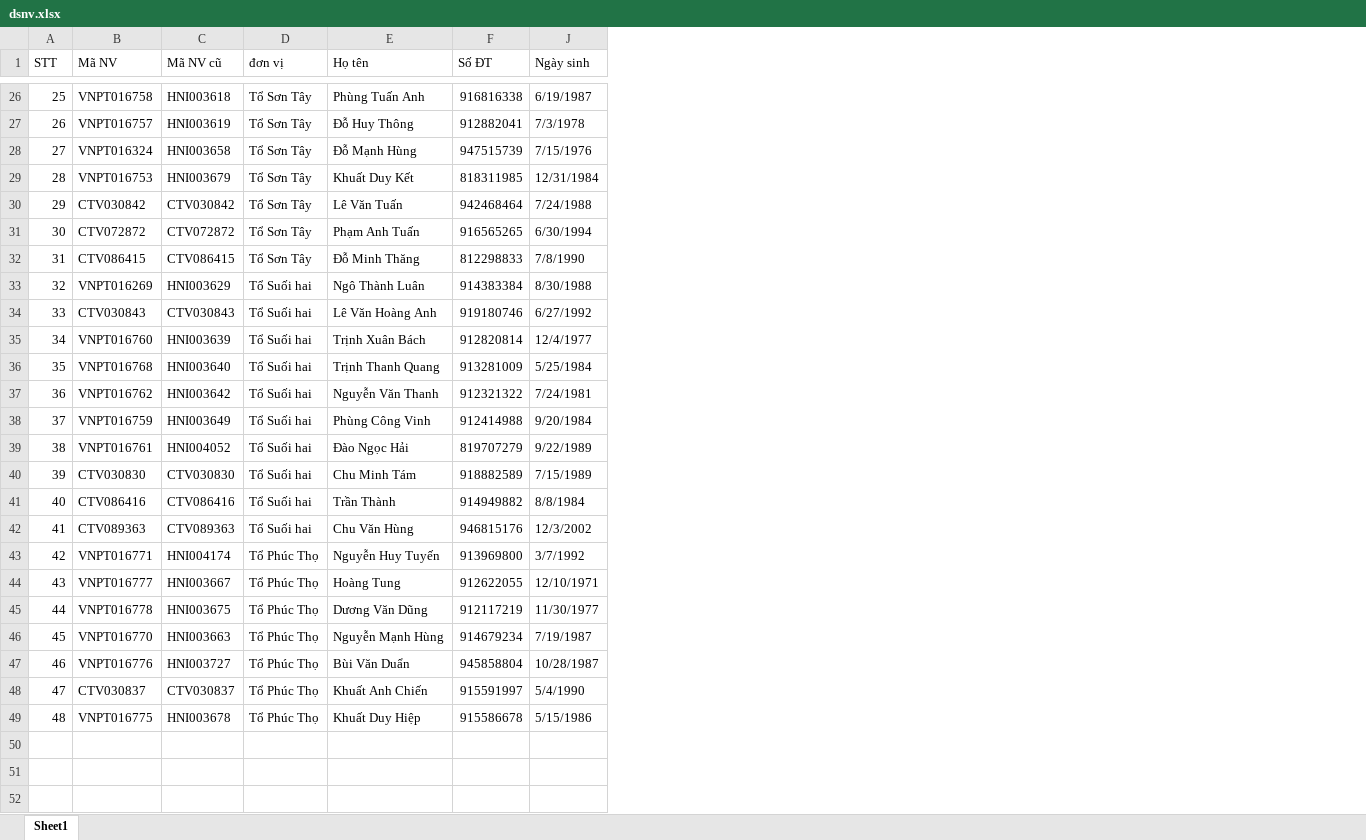
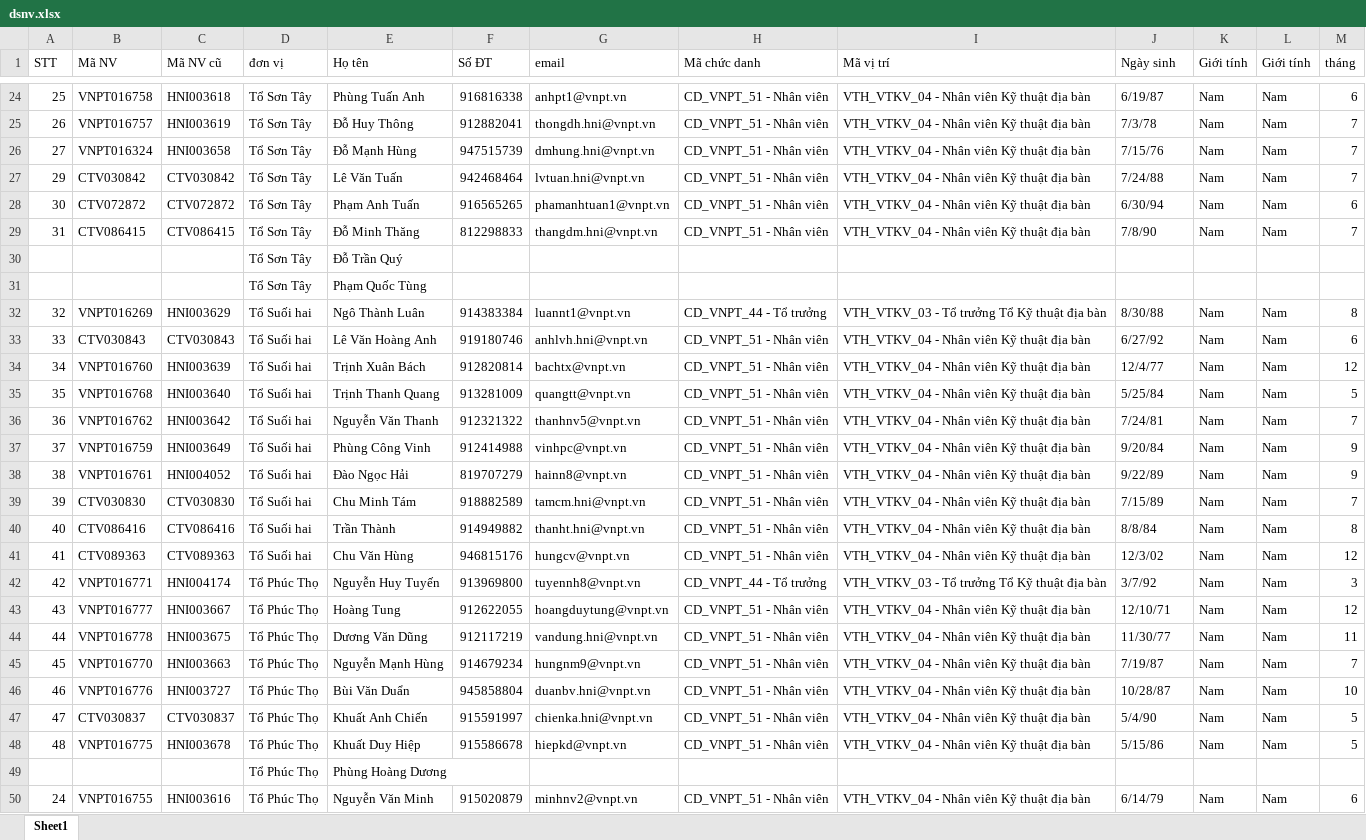
Before and after one commit to Dothinh2812/baocaohanoi, an Excel workbook: dsnv.xlsx, sheet Sheet1, drawn as a sheet; only a part is shown, gaps mark what is left out; values as stored, in another font and other column widths than the file's, no cell formats; removed rows and columns are numbered as before the commit, all else as after; the diff covers the shown part only; the diff names each change by its address in the sheet, - before the commit and + after, or states it on an @@ line.

```diff
--- a/dsnv.xlsx (sheet Sheet1)
+++ b/dsnv.xlsx (sheet Sheet1)
@@ column G (email) unhidden, rows 24-29: anhpt1@vnpt.vn | thongdh.hni@vnpt.vn | dmhung.hni@vnpt.vn | lvtuan.hni@vnpt.vn | phamanhtuan1@vnpt.vn | thangdm.hni@vnpt.vn; rows 32-48: luannt1@vnpt.vn | anhlvh.hni@vnpt.vn | bachtx@vnpt.vn | quangtt@vnpt.vn | thanhnv5@vnpt.vn | vinhpc@vnpt.vn | hainn8@vnpt.vn | tamcm.hni@vnpt.vn | thanht.hni@vnpt.vn | hungcv@vnpt.vn | tuyennh8@vnpt.vn | hoangduytung@vnpt.vn | vandung.hni@vnpt.vn | hungnm9@vnpt.vn | duanbv.hni@vnpt.vn | chienka.hni@vnpt.vn | hiepkd@vnpt.vn @@
@@ column H (Mã chức danh) unhidden, rows 24-29: all CD_VNPT_51 - Nhân viên; rows 32-48: CD_VNPT_44 - Tổ trưởng | CD_VNPT_51 - Nhân viên | CD_VNPT_51 - Nhân viên | CD_VNPT_51 - Nhân viên | CD_VNPT_51 - Nhân viên | CD_VNPT_51 - Nhân viên | CD_VNPT_51 - Nhân viên | CD_VNPT_51 - Nhân viên | CD_VNPT_51 - Nhân viên | CD_VNPT_51 - Nhân viên | CD_VNPT_44 - Tổ trưởng | CD_VNPT_51 - Nhân viên | CD_VNPT_51 - Nhân viên | CD_VNPT_51 - Nhân viên | CD_VNPT_51 - Nhân viên | CD_VNPT_51 - Nhân viên | CD_VNPT_51 - Nhân viên @@
@@ column I (Mã vị trí) unhidden, rows 24-29: all VTH_VTKV_04 - Nhân viên Kỹ thuật địa bàn; rows 32-48: VTH_VTKV_03 - Tổ trưởng Tổ Kỹ thuật địa bàn | VTH_VTKV_04 - Nhân viên Kỹ thuật địa bàn | VTH_VTKV_04 - Nhân viên Kỹ thuật địa bàn | VTH_VTKV_04 - Nhân viên Kỹ thuật địa bàn | VTH_VTKV_04 - Nhân viên Kỹ thuật địa bàn | VTH_VTKV_04 - Nhân viên Kỹ thuật địa bàn | VTH_VTKV_04 - Nhân viên Kỹ thuật địa bàn | VTH_VTKV_04 - Nhân viên Kỹ thuật địa bàn | VTH_VTKV_04 - Nhân viên Kỹ thuật địa bàn | VTH_VTKV_04 - Nhân viên Kỹ thuật địa bàn | VTH_VTKV_03 - Tổ trưởng Tổ Kỹ thuật địa bàn | VTH_VTKV_04 - Nhân viên Kỹ thuật địa bàn | VTH_VTKV_04 - Nhân viên Kỹ thuật địa bàn | VTH_VTKV_04 - Nhân viên Kỹ thuật địa bàn | VTH_VTKV_04 - Nhân viên Kỹ thuật địa bàn | VTH_VTKV_04 - Nhân viên Kỹ thuật địa bàn | VTH_VTKV_04 - Nhân viên Kỹ thuật địa bàn @@
@@ column K (Giới tính) unhidden, rows 24-29: all Nam; rows 32-48: all Nam @@
@@ column L (Giới tính) unhidden, rows 24-29: all Nam; rows 32-48: all Nam @@
@@ column M (tháng) unhidden, rows 24-29: 6 | 7 | 7 | 7 | 6 | 7; rows 32-48: 8 | 6 | 12 | 5 | 7 | 9 | 9 | 7 | 8 | 12 | 3 | 12 | 11 | 7 | 10 | 5 | 5 @@
-J24 (Ngày sinh): 6/19/1987
+J24 (Ngày sinh): 6/19/87
-J25 (Ngày sinh): 7/3/1978
+J25 (Ngày sinh): 7/3/78
-J26 (Ngày sinh): 7/15/1976
+J26 (Ngày sinh): 7/15/76
-row 29: 28 | VNPT016753 | HNI003679 | Tổ Sơn Tây | Khuất Duy Kết | 818311985 | 12/31/1984
-J27 (Ngày sinh): 7/24/1988
+J27 (Ngày sinh): 7/24/88
-J28 (Ngày sinh): 6/30/1994
+J28 (Ngày sinh): 6/30/94
-J29 (Ngày sinh): 7/8/1990
+J29 (Ngày sinh): 7/8/90
+row 30:  |  |  | Tổ Sơn Tây | Đỗ Trần Quý
+row 31:  |  |  | Tổ Sơn Tây | Phạm Quốc Tùng
-J32 (Ngày sinh): 8/30/1988
+J32 (Ngày sinh): 8/30/88
-J33 (Ngày sinh): 6/27/1992
+J33 (Ngày sinh): 6/27/92
-J34 (Ngày sinh): 12/4/1977
+J34 (Ngày sinh): 12/4/77
-J35 (Ngày sinh): 5/25/1984
+J35 (Ngày sinh): 5/25/84
-J36 (Ngày sinh): 7/24/1981
+J36 (Ngày sinh): 7/24/81
-J37 (Ngày sinh): 9/20/1984
+J37 (Ngày sinh): 9/20/84
-J38 (Ngày sinh): 9/22/1989
+J38 (Ngày sinh): 9/22/89
-J39 (Ngày sinh): 7/15/1989
+J39 (Ngày sinh): 7/15/89
-J40 (Ngày sinh): 8/8/1984
+J40 (Ngày sinh): 8/8/84
-J41 (Ngày sinh): 12/3/2002
+J41 (Ngày sinh): 12/3/02
-J42 (Ngày sinh): 3/7/1992
+J42 (Ngày sinh): 3/7/92
-J43 (Ngày sinh): 12/10/1971
+J43 (Ngày sinh): 12/10/71
-J44 (Ngày sinh): 11/30/1977
+J44 (Ngày sinh): 11/30/77
-J45 (Ngày sinh): 7/19/1987
+J45 (Ngày sinh): 7/19/87
-J46 (Ngày sinh): 10/28/1987
+J46 (Ngày sinh): 10/28/87
-J47 (Ngày sinh): 5/4/1990
+J47 (Ngày sinh): 5/4/90
-J48 (Ngày sinh): 5/15/1986
+J48 (Ngày sinh): 5/15/86
+row 49:  |  |  | Tổ Phúc Thọ | Phùng Hoàng Dương
+row 50: 24 | VNPT016755 | HNI003616 | Tổ Phúc Thọ | Nguyễn Văn Minh | 915020879 | minhnv2@vnpt.vn | CD_VNPT_51 - Nhân viên | VTH_VTKV_04 - Nhân viên Kỹ thuật địa bàn | 6/14/79 | Nam | Nam | 6
```
Also changed, not shown: 1 added row, 3 removed rows and 23 edited cells elsewhere in this sheet, cell formats, hidden cells, du_lieu_tham_chieu/LOAI_TRU_C1.5.xlsx, du_lieu_tham_chieu/ds_phieu_loai_tru.xlsx, 30 other files.
